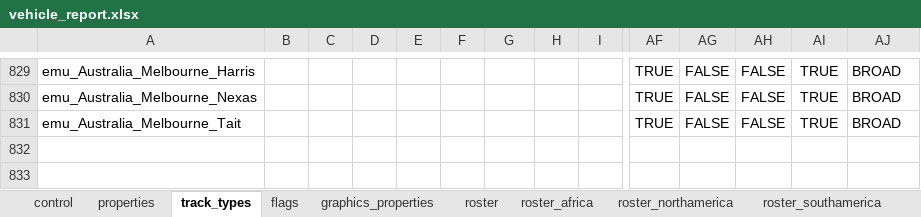
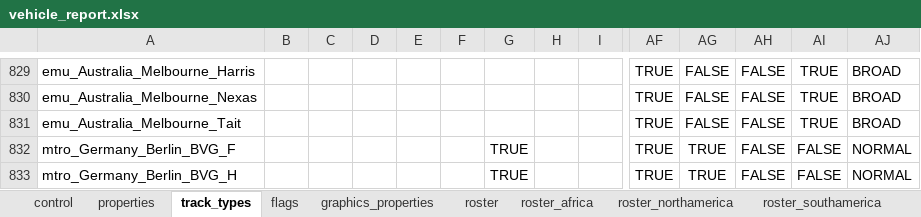
Before and after one commit to nemethviktor/2ccts_revival, an Excel workbook: tools/vehicle_report.xlsx, sheet track_types, drawn as a sheet; only a part is shown, gaps mark what is left out; values as stored, in another font and other column widths than the file's, no borders; conditional formats and table styles not drawn; rows hold the shown columns only; the diff names each change by its address in the sheet, - before the commit and + after, or states it on an @@ line.

Commit message:
Add `Berlin BVG F` and `Berlin BVG H`

```diff
--- a/tools/vehicle_report.xlsx (sheet track_types)
+++ b/tools/vehicle_report.xlsx (sheet track_types)
+row 832: mtro_Germany_Berlin_BVG_F |  |  |  |  |  | TRUE |  |  | TRUE | TRUE | FALSE | FALSE | NORMAL
+row 833: mtro_Germany_Berlin_BVG_H |  |  |  |  |  | TRUE |  |  | TRUE | TRUE | FALSE | FALSE | NORMAL
```
Also changed, not shown: sheet properties, sheet control, sheet roster, sheet flags, sheet graphics_properties, hidden cells, 55 other files.
